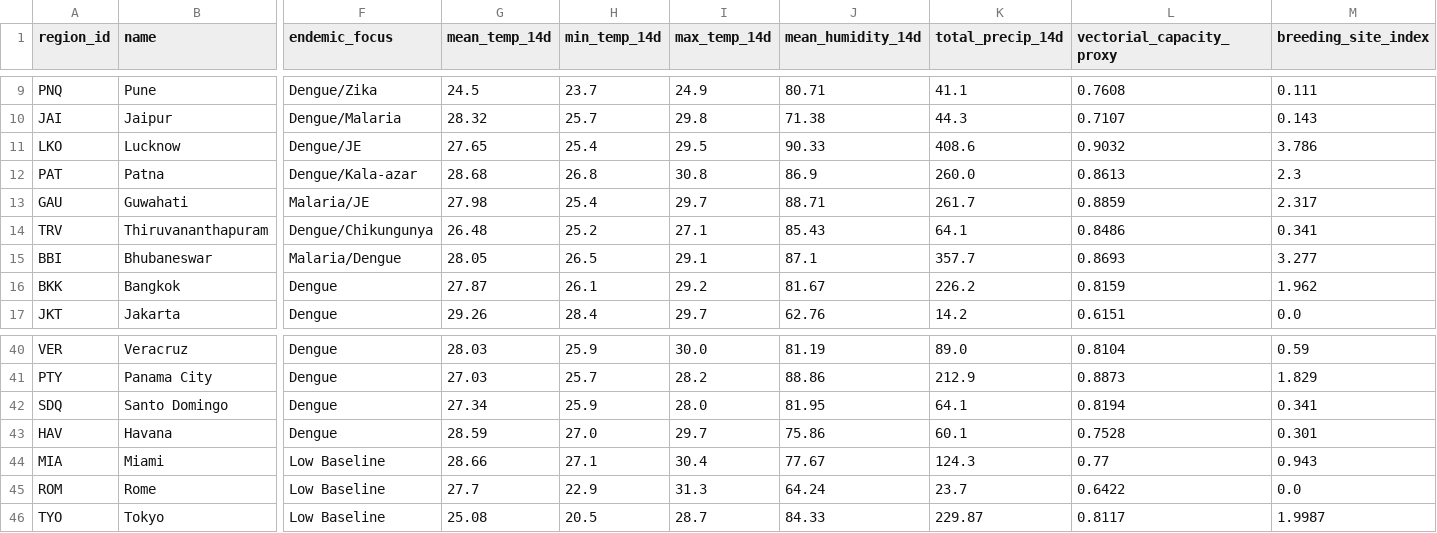
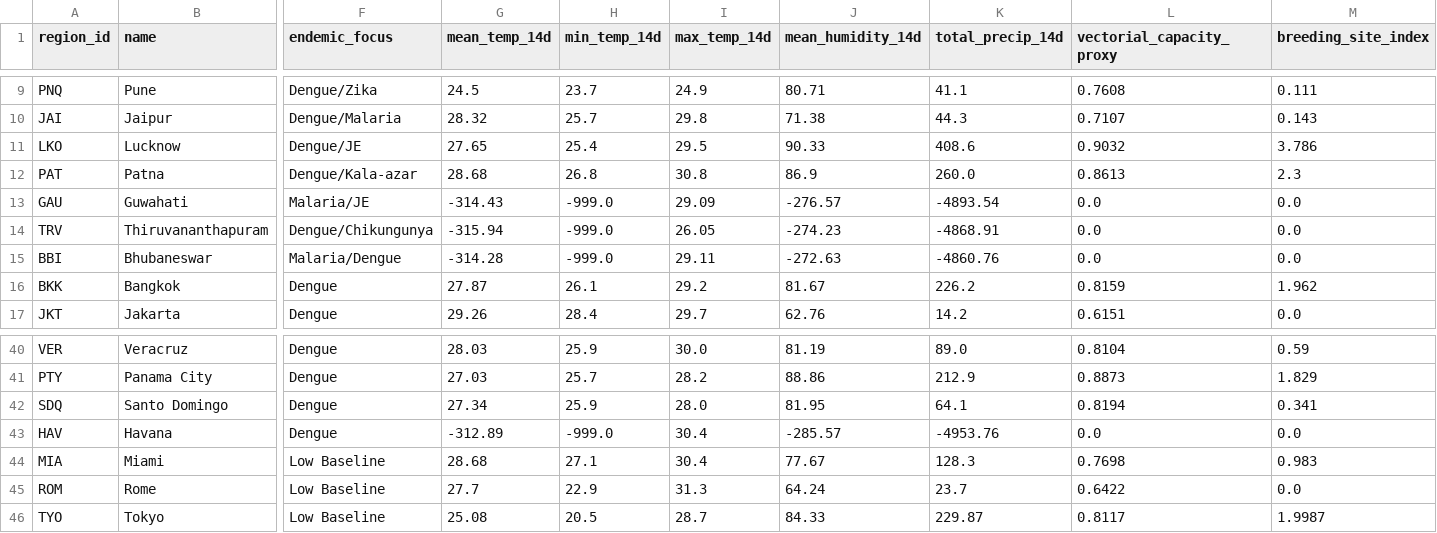
Before and after one commit to Rohith-888-destroyer/BioWeather, a CSV file: data/processed/features_latest.csv, drawn as a sheet; only a part is shown, gaps mark what is left out; the diff covers the shown part only; the diff names each change by its address in the sheet, - before the commit and + after, or states it on an @@ line.

```diff
--- a/data/processed/features_latest.csv
+++ b/data/processed/features_latest.csv
-G13 (mean_temp_14d): 27.98
+G13 (mean_temp_14d): -314.43
-H13 (min_temp_14d): 25.4
+H13 (min_temp_14d): -999.0
-I13 (max_temp_14d): 29.7
+I13 (max_temp_14d): 29.09
-J13 (mean_humidity_14d): 88.71
+J13 (mean_humidity_14d): -276.57
-K13 (total_precip_14d): 261.7
+K13 (total_precip_14d): -4893.54
-L13 (vectorial_capacity_proxy): 0.8859
+L13 (vectorial_capacity_proxy): 0.0
-M13 (breeding_site_index): 2.317
+M13 (breeding_site_index): 0.0
-G14 (mean_temp_14d): 26.48
+G14 (mean_temp_14d): -315.94
-H14 (min_temp_14d): 25.2
+H14 (min_temp_14d): -999.0
-I14 (max_temp_14d): 27.1
+I14 (max_temp_14d): 26.05
-J14 (mean_humidity_14d): 85.43
+J14 (mean_humidity_14d): -274.23
-K14 (total_precip_14d): 64.1
+K14 (total_precip_14d): -4868.91
-L14 (vectorial_capacity_proxy): 0.8486
+L14 (vectorial_capacity_proxy): 0.0
-M14 (breeding_site_index): 0.341
+M14 (breeding_site_index): 0.0
-G15 (mean_temp_14d): 28.05
+G15 (mean_temp_14d): -314.28
-H15 (min_temp_14d): 26.5
+H15 (min_temp_14d): -999.0
-I15 (max_temp_14d): 29.1
+I15 (max_temp_14d): 29.11
-J15 (mean_humidity_14d): 87.1
+J15 (mean_humidity_14d): -272.63
-K15 (total_precip_14d): 357.7
+K15 (total_precip_14d): -4860.76
-L15 (vectorial_capacity_proxy): 0.8693
+L15 (vectorial_capacity_proxy): 0.0
-M15 (breeding_site_index): 3.277
+M15 (breeding_site_index): 0.0
-G43 (mean_temp_14d): 28.59
+G43 (mean_temp_14d): -312.89
-H43 (min_temp_14d): 27.0
+H43 (min_temp_14d): -999.0
-I43 (max_temp_14d): 29.7
+I43 (max_temp_14d): 30.4
-J43 (mean_humidity_14d): 75.86
+J43 (mean_humidity_14d): -285.57
-K43 (total_precip_14d): 60.1
+K43 (total_precip_14d): -4953.76
-L43 (vectorial_capacity_proxy): 0.7528
+L43 (vectorial_capacity_proxy): 0.0
-M43 (breeding_site_index): 0.301
+M43 (breeding_site_index): 0.0
-G44 (mean_temp_14d): 28.66
+G44 (mean_temp_14d): 28.68
-K44 (total_precip_14d): 124.3
+K44 (total_precip_14d): 128.3
-L44 (vectorial_capacity_proxy): 0.77
+L44 (vectorial_capacity_proxy): 0.7698
-M44 (breeding_site_index): 0.943
+M44 (breeding_site_index): 0.983
```
Also changed, not shown: 14 edited cells elsewhere in this file, data/processed/risk_predictions.csv, 7 other files.
